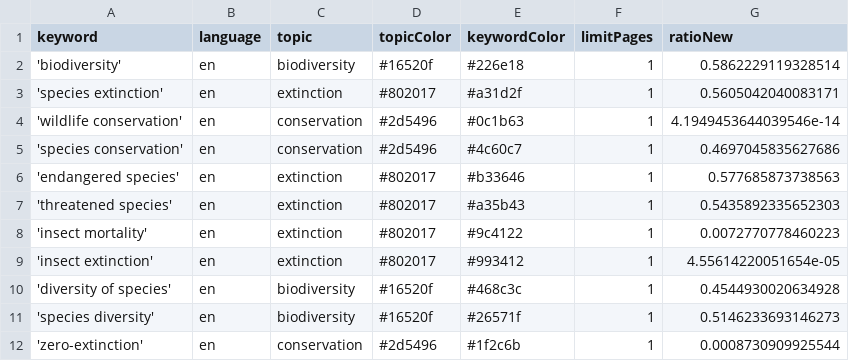
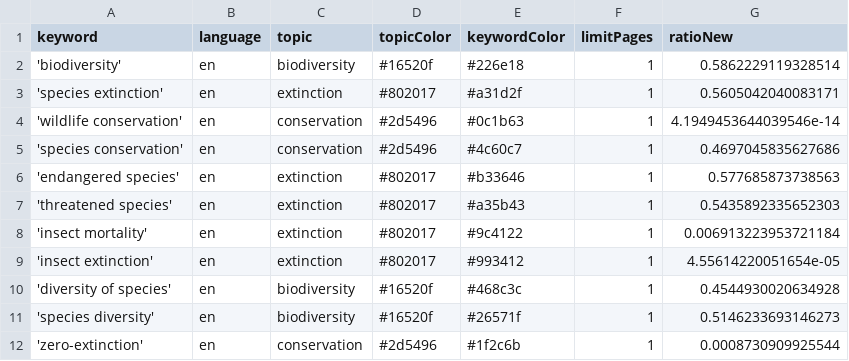
Before and after one commit to newsWhisperer/bioDiversity, a CSV file: keywords.csv, drawn as a sheet; only a part is shown.

Commit message:
Commit from GitHub Actions (harvest:0.0)

```diff
--- a/keywords.csv
+++ b/keywords.csv
@@ -7,3 +7,3 @@ keyword,language,topic,topicColor,keywordColor,limitPages,ratioNew
 'threatened species',en,extinction,#802017,#a35b43,1,0.5435892335652303
-'insect mortality',en,extinction,#802017,#9c4122,1,0.0072770778460223
+'insect mortality',en,extinction,#802017,#9c4122,1,0.006913223953721184
 'insect extinction',en,extinction,#802017,#993412,1,4.55614220051654e-05
```
